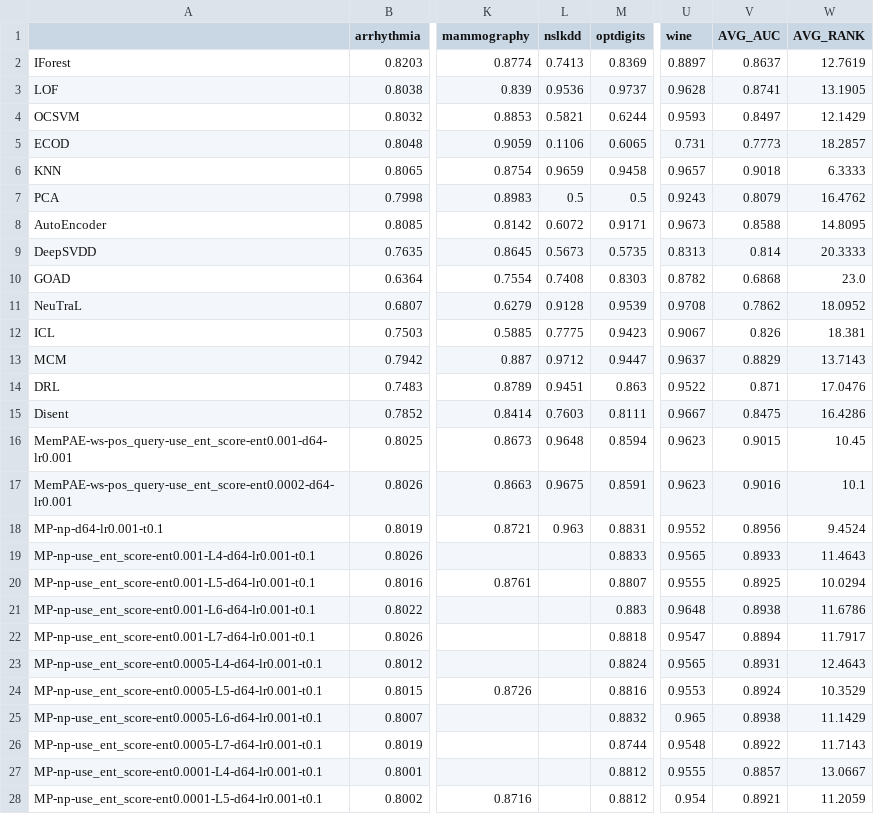
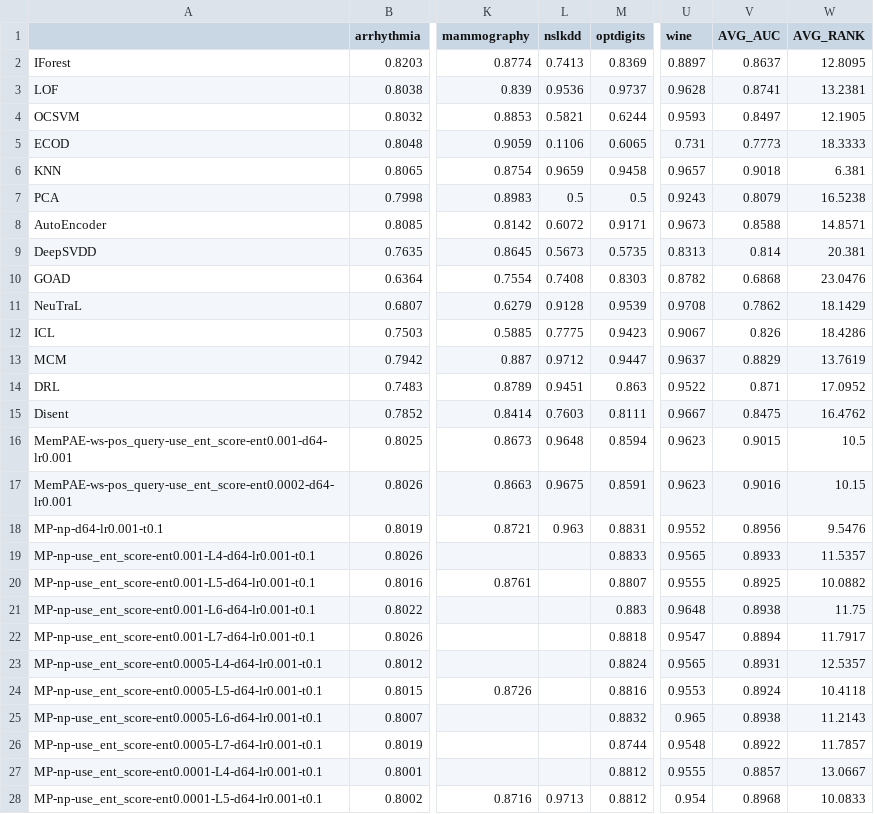
Before and after one commit to Cheol-Will/perceiver-ad, a CSV file: metrics/ratio_1.0_AUCROC.csv, drawn as a sheet; only a part is shown, gaps mark what is left out; the diff covers the shown part only; the diff names each change by its address in the sheet, - before the commit and + after, or states it on an @@ line.

```diff
--- a/metrics/ratio_1.0_AUCROC.csv
+++ b/metrics/ratio_1.0_AUCROC.csv
-W2 (AVG_RANK): 12.7619
+W2 (AVG_RANK): 12.8095
-W3 (AVG_RANK): 13.1905
+W3 (AVG_RANK): 13.2381
-W4 (AVG_RANK): 12.1429
+W4 (AVG_RANK): 12.1905
-W5 (AVG_RANK): 18.2857
+W5 (AVG_RANK): 18.3333
-W6 (AVG_RANK): 6.3333
+W6 (AVG_RANK): 6.381
-W7 (AVG_RANK): 16.4762
+W7 (AVG_RANK): 16.5238
-W8 (AVG_RANK): 14.8095
+W8 (AVG_RANK): 14.8571
-W9 (AVG_RANK): 20.3333
+W9 (AVG_RANK): 20.381
-W10 (AVG_RANK): 23.0
+W10 (AVG_RANK): 23.0476
-W11 (AVG_RANK): 18.0952
+W11 (AVG_RANK): 18.1429
-W12 (AVG_RANK): 18.381
+W12 (AVG_RANK): 18.4286
-W13 (AVG_RANK): 13.7143
+W13 (AVG_RANK): 13.7619
-W14 (AVG_RANK): 17.0476
+W14 (AVG_RANK): 17.0952
-W15 (AVG_RANK): 16.4286
+W15 (AVG_RANK): 16.4762
-W16 (AVG_RANK): 10.45
+W16 (AVG_RANK): 10.5
-W17 (AVG_RANK): 10.1
+W17 (AVG_RANK): 10.15
-W18 (AVG_RANK): 9.4524
+W18 (AVG_RANK): 9.5476
-W19 (AVG_RANK): 11.4643
+W19 (AVG_RANK): 11.5357
-W20 (AVG_RANK): 10.0294
+W20 (AVG_RANK): 10.0882
-W21 (AVG_RANK): 11.6786
+W21 (AVG_RANK): 11.75
-W23 (AVG_RANK): 12.4643
+W23 (AVG_RANK): 12.5357
-W24 (AVG_RANK): 10.3529
+W24 (AVG_RANK): 10.4118
-W25 (AVG_RANK): 11.1429
+W25 (AVG_RANK): 11.2143
-W26 (AVG_RANK): 11.7143
+W26 (AVG_RANK): 11.7857
-L28 (nslkdd): (empty)
+L28 (nslkdd): 0.9713
-V28 (AVG_AUC): 0.8921
+V28 (AVG_AUC): 0.8968
-W28 (AVG_RANK): 11.2059
+W28 (AVG_RANK): 10.0833
```
Also changed, not shown: 2 edited cells elsewhere in this file, metrics/ratio_1.0_AUCPR.csv, metrics/ratio_1.0_AUCPR_T.csv, 5 other files.
